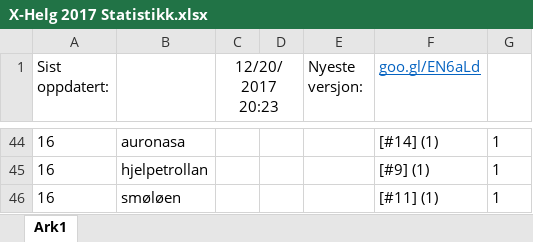
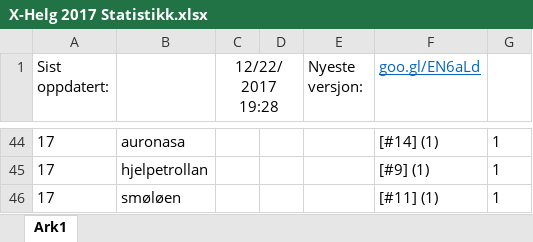
Before and after one commit to tplive/xhelg-stats, an Excel workbook: X-Helg 2017 Statistikk.xlsx, sheet Ark1, drawn as a sheet; only a part is shown, gaps mark what is left out; values as stored, in another font and other column widths than the file's, no borders; the diff covers the shown part only; the diff names each change by its address in the sheet, - before the commit and + after, or states it on an @@ line.

```diff
--- a/X-Helg 2017 Statistikk.xlsx (sheet Ark1)
+++ b/X-Helg 2017 Statistikk.xlsx (sheet Ark1)
-C1: 12/20/2017 20:23
+C1: 12/22/2017 19:28
-A44:A46 (Sist oppdatert:): 16
+A44:A46 (Sist oppdatert:): 17
```
Also changed, not shown: 7 added rows, 7 removed rows and 49 edited cells elsewhere in this sheet, 5 other files.
